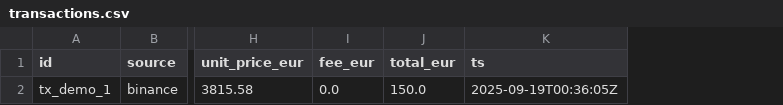
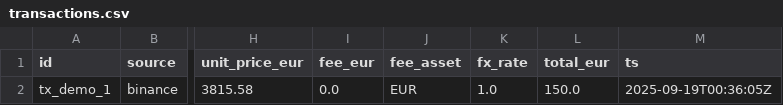
Before and after one commit to 77DidO/portefeuille, a CSV file: samples/transactions.csv, drawn as a sheet; only a part is shown, gaps mark what is left out; the diff names each change by its address in the sheet, - before the commit and + after, or states it on an @@ line.

Commit message:
Add fee asset and FX rate support for transactions

```diff
--- a/samples/transactions.csv
+++ b/samples/transactions.csv
+column J (fee_asset), row 2: EUR
+column K (fx_rate), row 2: 1.0
```
Also changed, not shown: 9 other files.
